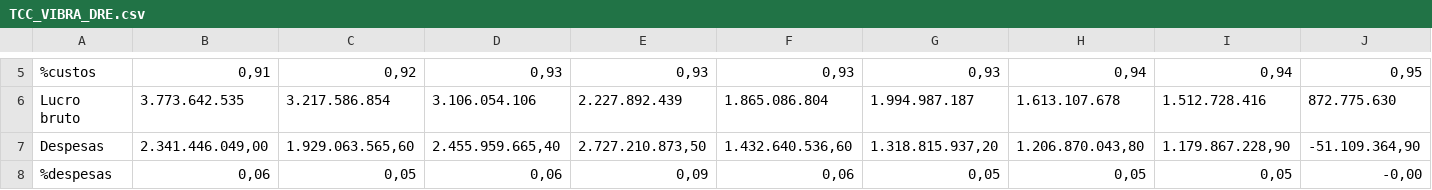
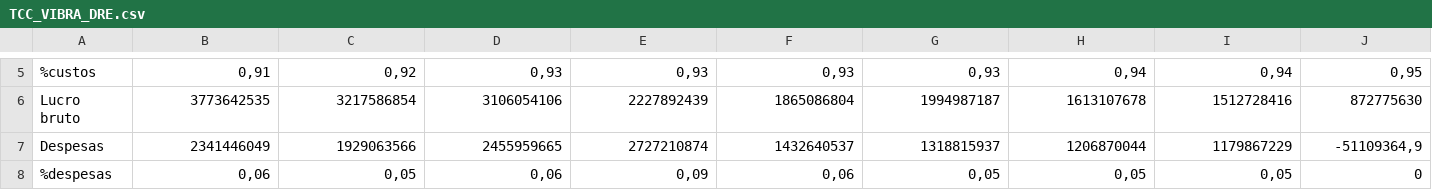
Before and after one commit to eaefer/base_TCC, a CSV file: TCC_VIBRA_DRE.csv, drawn as a sheet; only a part is shown, gaps mark what is left out; the diff covers the shown part only; the diff names each change by its address in the sheet, - before the commit and + after, or states it on an @@ line.

```diff
--- a/TCC_VIBRA_DRE.csv
+++ b/TCC_VIBRA_DRE.csv
-B6: 3.773.642.535
+B6: 3773642535
-C6: 3.217.586.854
+C6: 3217586854
-D6: 3.106.054.106
+D6: 3106054106
-E6: 2.227.892.439
+E6: 2227892439
-F6: 1.865.086.804
+F6: 1865086804
-G6: 1.994.987.187
+G6: 1994987187
-H6: 1.613.107.678
+H6: 1613107678
-I6: 1.512.728.416
+I6: 1512728416
-J6: 872.775.630
+J6: 872775630
-B7: 2.341.446.049,00
+B7: 2341446049
-C7: 1.929.063.565,60
+C7: 1929063566
-D7: 2.455.959.665,40
+D7: 2455959665
-E7: 2.727.210.873,50
+E7: 2727210874
-F7: 1.432.640.536,60
+F7: 1432640537
-G7: 1.318.815.937,20
+G7: 1318815937
-H7: 1.206.870.043,80
+H7: 1206870044
-I7: 1.179.867.228,90
+I7: 1179867229
-J7: -51.109.364,90
+J7: -51109364,9
-J8: -0,00
+J8: 0
```
Also changed, not shown: 90 edited cells elsewhere in this file.
